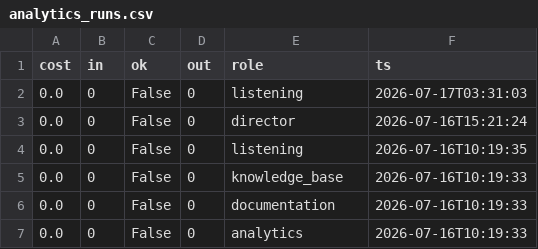
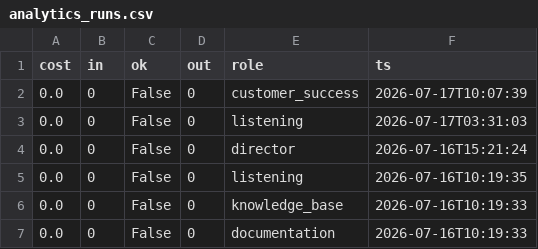
Before and after one commit to jaspalsingh321jsrr-ops/opsrunner-agents, a CSV file: data/exports/analytics_runs.csv, drawn as a sheet; only a part is shown; the shorter side is filled out with more unchanged rows.

```diff
--- a/data/exports/analytics_runs.csv
+++ b/data/exports/analytics_runs.csv
@@ -1,2 +1,3 @@
 cost,in,ok,out,role,ts
+0.0,0,False,0,customer_success,2026-07-17T10:07:39
 0.0,0,False,0,listening,2026-07-17T03:31:03
```
Also changed, not shown: data/exports/tasks.csv, 5 other files.
